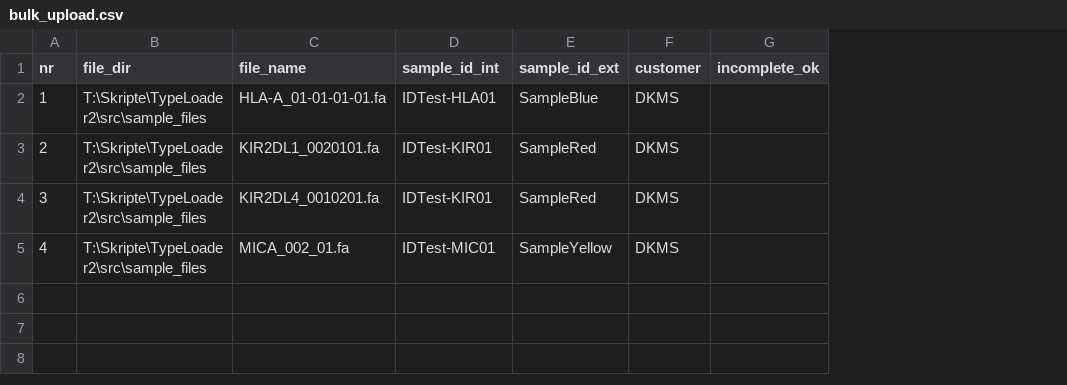
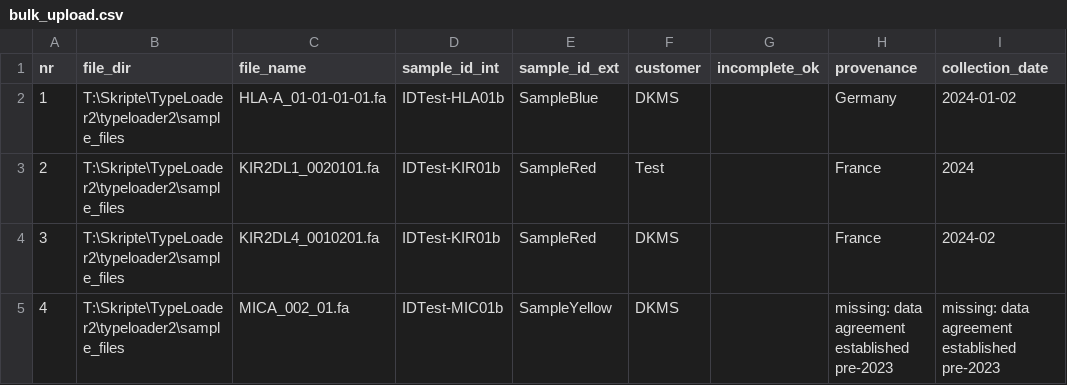
Before and after one commit to DKMS-LSL/typeloader, a CSV file: typeloader2/sample_files/bulk_upload.csv, drawn as a sheet; the diff names each change by its address in the sheet, - before the commit and + after, or states it on an @@ line.

Commit message:
feat: enable GUI to handle provenance and collection_date [TL2-248]
Merge Request: bioinf/applications/typeloader/typeloader2!15
Merged-by: Bianca Schöne <schoene@dkms-lab.de>

```diff
--- a/typeloader2/sample_files/bulk_upload.csv
+++ b/typeloader2/sample_files/bulk_upload.csv
+column H (provenance), rows 2-5: Germany | France | France | missing: data agreement established pre-2023
+column I (collection_date), rows 2-5: 2024-01-02 | 2024 | 2024-02 | missing: data agreement established pre-2023
-B2:B5 (file_dir): T:\Skripte\TypeLoader2\src\sample_files
+B2:B5 (file_dir): T:\Skripte\TypeLoader2\typeloader2\sample_files
-D2 (sample_id_int): IDTest-HLA01
+D2 (sample_id_int): IDTest-HLA01b
-D3:D4 (sample_id_int): IDTest-KIR01
+D3:D4 (sample_id_int): IDTest-KIR01b
-F3 (customer): DKMS
+F3 (customer): Test
-D5 (sample_id_int): IDTest-MIC01
+D5 (sample_id_int): IDTest-MIC01b
```
Also changed, not shown: 8 other files.
